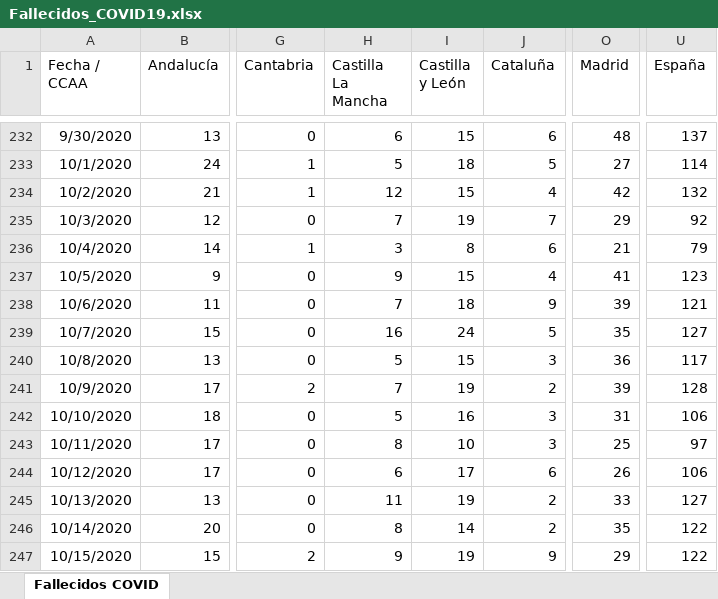
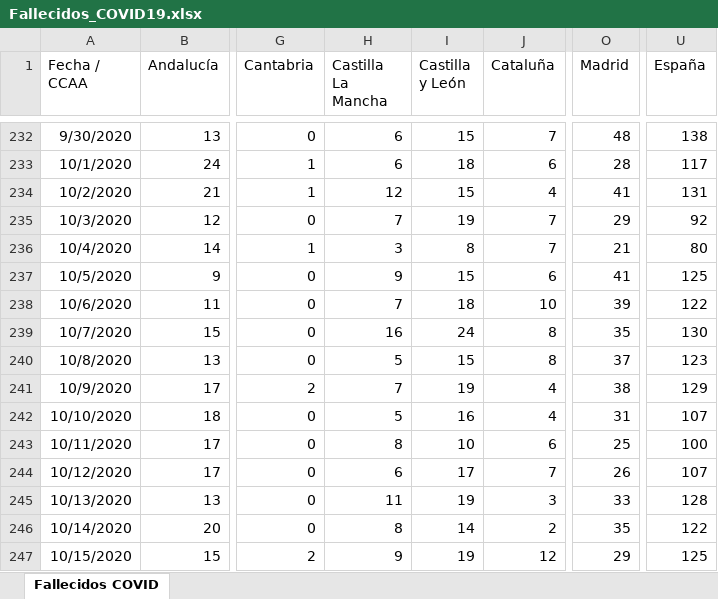
Before and after one commit to svavassori/covid-19-spain, an Excel workbook: csv/Fallecidos_COVID19.xlsx, sheet Fallecidos COVID, drawn as a sheet; only a part is shown, gaps mark what is left out; values as stored, in another font and other column widths than the file's, no borders; the diff covers the shown part only; the diff names each change by its address in the sheet, - before the commit and + after, or states it on an @@ line.

```diff
--- a/csv/Fallecidos_COVID19.xlsx (sheet Fallecidos COVID)
+++ b/csv/Fallecidos_COVID19.xlsx (sheet Fallecidos COVID)
-J232 (Cataluña): 6
+J232 (Cataluña): 7
-U232 (España): 137
+U232 (España): 138
-H233 (Castilla La Mancha): 5
+H233 (Castilla La Mancha): 6
-J233 (Cataluña): 5
+J233 (Cataluña): 6
-O233 (Madrid): 27
+O233 (Madrid): 28
-U233 (España): 114
+U233 (España): 117
-O234 (Madrid): 42
+O234 (Madrid): 41
-U234 (España): 132
+U234 (España): 131
-J236 (Cataluña): 6
+J236 (Cataluña): 7
-U236 (España): 79
+U236 (España): 80
-J237 (Cataluña): 4
+J237 (Cataluña): 6
-U237 (España): 123
+U237 (España): 125
-J238 (Cataluña): 9
+J238 (Cataluña): 10
-U238 (España): 121
+U238 (España): 122
-J239 (Cataluña): 5
+J239 (Cataluña): 8
-U239 (España): 127
+U239 (España): 130
-J240 (Cataluña): 3
+J240 (Cataluña): 8
-O240 (Madrid): 36
+O240 (Madrid): 37
-U240 (España): 117
+U240 (España): 123
-J241 (Cataluña): 2
+J241 (Cataluña): 4
-O241 (Madrid): 39
+O241 (Madrid): 38
-U241 (España): 128
+U241 (España): 129
-J242 (Cataluña): 3
+J242 (Cataluña): 4
-U242 (España): 106
+U242 (España): 107
-J243 (Cataluña): 3
+J243 (Cataluña): 6
-U243 (España): 97
+U243 (España): 100
-J244 (Cataluña): 6
+J244 (Cataluña): 7
-U244 (España): 106
+U244 (España): 107
-J245 (Cataluña): 2
+J245 (Cataluña): 3
-U245 (España): 127
+U245 (España): 128
-J247 (Cataluña): 9
+J247 (Cataluña): 12
-U247 (España): 122
+U247 (España): 125
```
Also changed, not shown: 1 added row and 142 edited cells elsewhere in this sheet, 2 other files.
